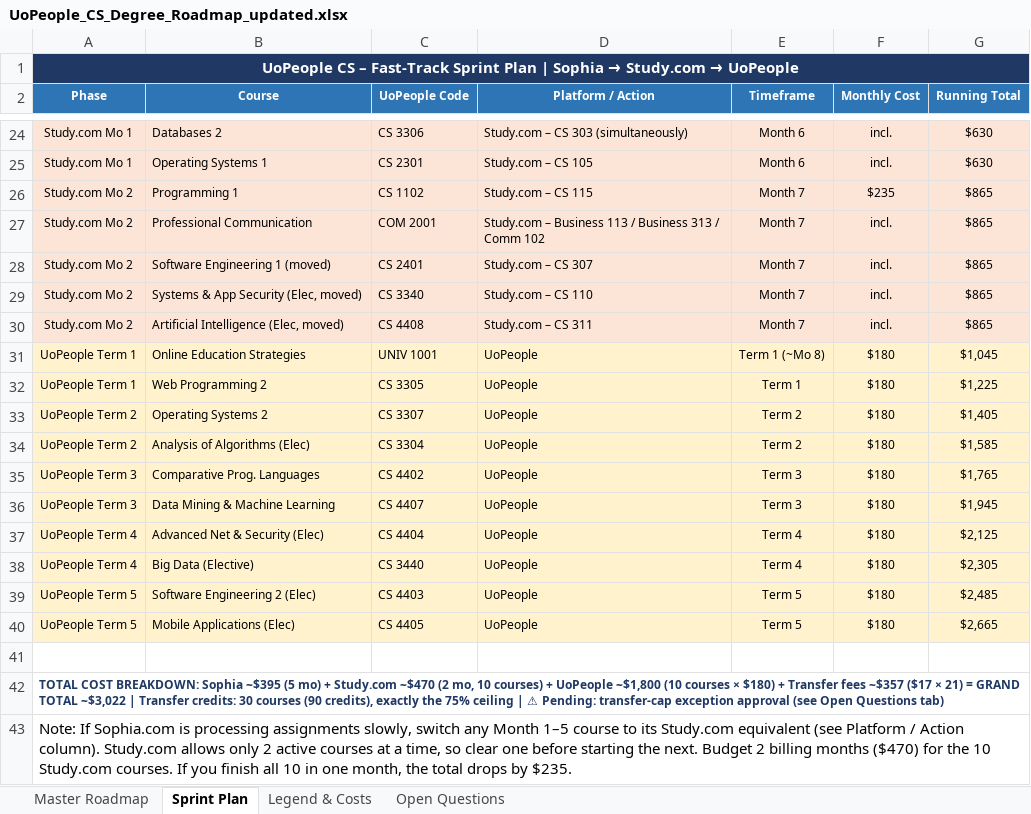
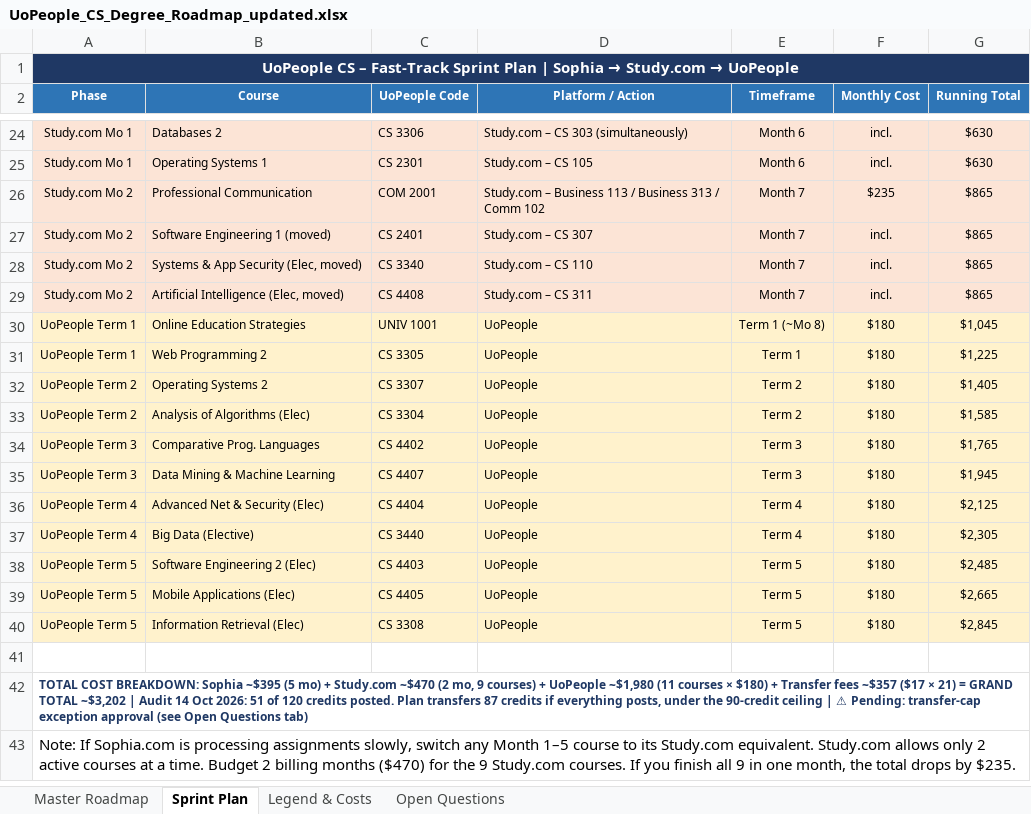
Before and after one commit to adidaz247/UoP, an Excel workbook: UoPeople_CS_Degree_Roadmap_updated.xlsx, sheet Sprint Plan, drawn as a sheet; only a part is shown, gaps mark what is left out; values as stored, in another font and other column widths than the file's, no borders; removed rows and columns are numbered as before the commit, all else as after; the diff names each change by its address in the sheet, - before the commit and + after, or states it on an @@ line.

```diff
--- a/UoPeople_CS_Degree_Roadmap_updated.xlsx (sheet Sprint Plan)
+++ b/UoPeople_CS_Degree_Roadmap_updated.xlsx (sheet Sprint Plan)
-row 26: Study.com Mo 2 | Programming 1 | CS 1102 | Study.com – CS 115 | Month 7 | $235 | $865
-F26 (Monthly Cost): incl.
+F26 (Monthly Cost): $235
+row 40: UoPeople Term 5 | Information Retrieval (Elec) | CS 3308 | UoPeople | Term 5 | $180 | $2,845
-A42 (Phase): …(2 mo, 10 courses) + UoPeople ~$1,800 (10 courses × $180) + Transfer fees ~$357 ($17 × 21) = GRAND TOTAL ~$3,022 | Transfer credits: 30 courses (90 credits), exactly the 75% ceiling |…
+A42 (Phase): …(2 mo, 9 courses) + UoPeople ~$1,980 (11 courses × $180) + Transfer fees ~$357 ($17 × 21) = GRAND TOTAL ~$3,202 | Audit 14 Oct 2026: 51 of 120 credits posted. Plan transfers 87 credits if everything posts, under the 90-credit ceiling |…
-A43 (Phase): …its Study.com equivalent (see Platform / Action column). Study.com allows only 2 active courses at a time, so clear one before starting the next. Budget 2 billing months ($470) for the 10 Study.com courses. If you finish all 10 in one…
+A43 (Phase): …its Study.com equivalent. Study.com allows only 2 active courses at a time. Budget 2 billing months ($470) for the 9 Study.com courses. If you finish all 9 in one…
```
Also changed, not shown: sheet Master Roadmap, sheet Legend & Costs, sheet Open Questions, 2 other files.
